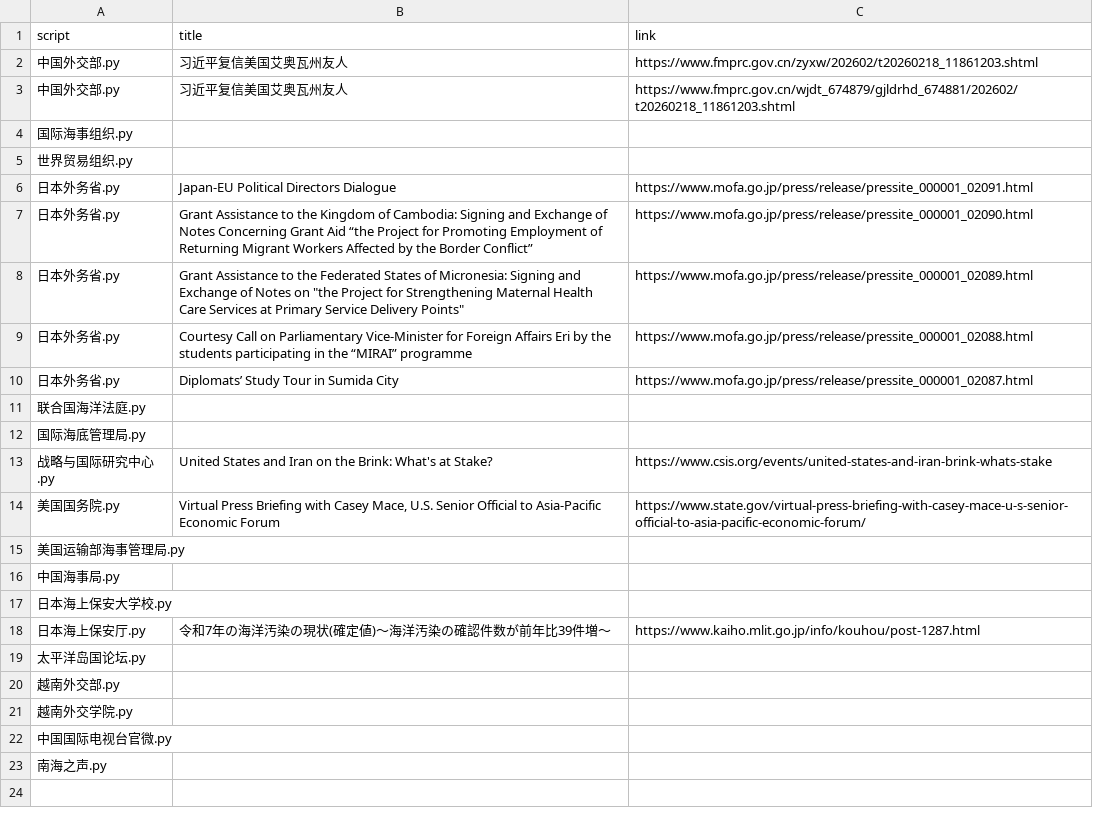
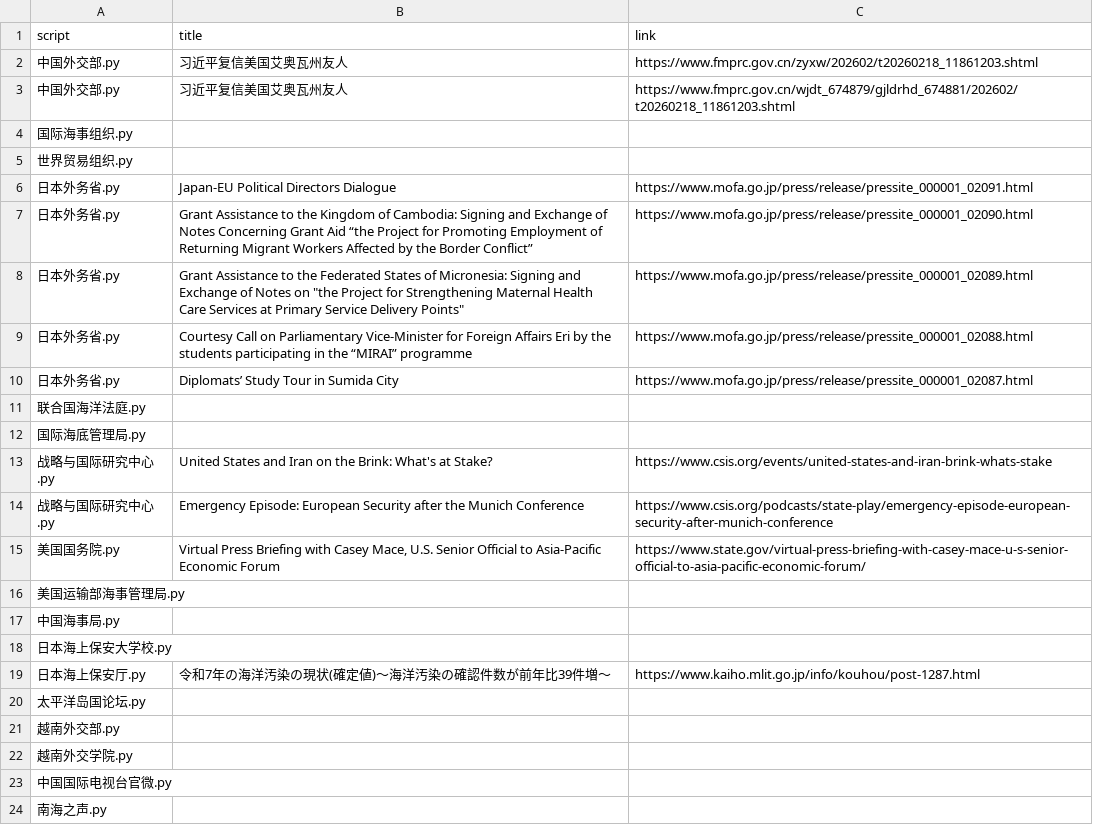
Before and after one commit to KACSH9/---, a CSV file: results_2026-02-18.csv, drawn as a sheet; the diff names each change by its address in the sheet, - before the commit and + after, or states it on an @@ line.

```diff
--- a/results_2026-02-18.csv
+++ b/results_2026-02-18.csv
+row 14: 战略与国际研究中心.py | Emergency Episode: European Security after the Munich Conference | https://www.csis.org/podcasts/state-play/emergency-episode-european-security-after-munich-conference
```
